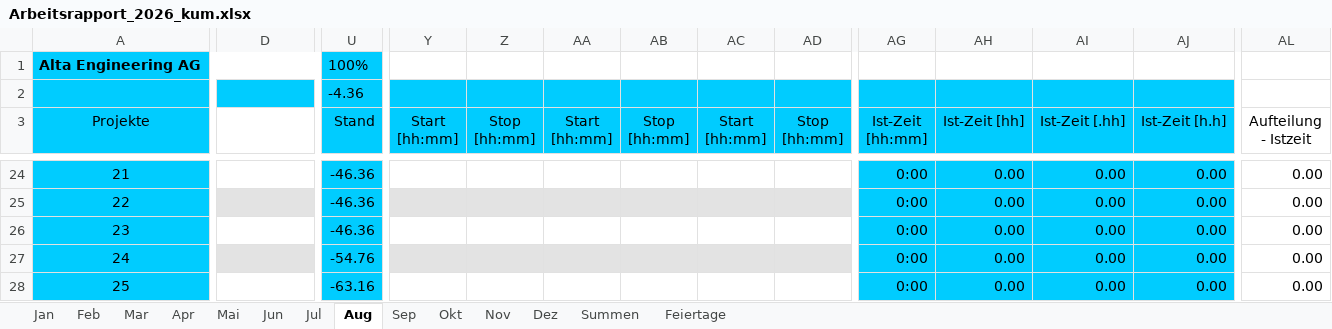
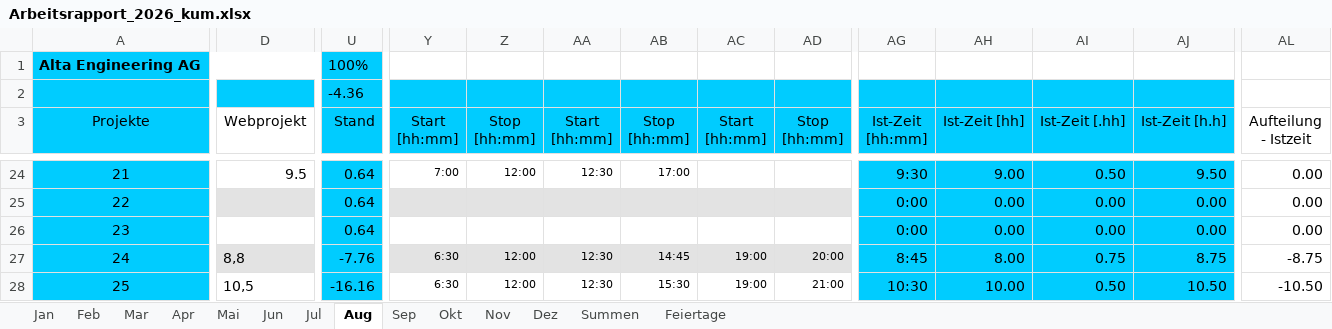
Before and after one commit to altaengineering/zeiterfassungstool, an Excel workbook: Arbeitsrapport_2026_kum.xlsx, sheet Aug, drawn as a sheet; only a part is shown, gaps mark what is left out; values as stored, in another font and other column widths than the file's, no borders; conditional formats not drawn; the diff covers the shown part only; the diff names each change by its address in the sheet, - before the commit and + after, or states it on an @@ line.

```diff
--- a/Arbeitsrapport_2026_kum.xlsx (sheet Aug)
+++ b/Arbeitsrapport_2026_kum.xlsx (sheet Aug)
-D3: (empty)
+D3: Webprojekt
-D24 (Webprojekt): (empty)
+D24 (Webprojekt): 9.5
-U24:U26 (Stand): -46.36
+U24:U26 (Stand): 0.64
-Y24 (Start [hh:mm]): (empty)
+Y24 (Start [hh:mm]): 7:00
-Z24 (Stop [hh:mm]): (empty)
+Z24 (Stop [hh:mm]): 12:00
-AA24 (Start [hh:mm]): (empty)
+AA24 (Start [hh:mm]): 12:30
-AB24 (Stop [hh:mm]): (empty)
+AB24 (Stop [hh:mm]): 17:00
-AG24 (Ist-Zeit [hh:mm]): 0:00
+AG24 (Ist-Zeit [hh:mm]): 9:30
-AH24 (Ist-Zeit [hh]): 0.00
+AH24 (Ist-Zeit [hh]): 9.00
-AI24 (Ist-Zeit [.hh]): 0.00
+AI24 (Ist-Zeit [.hh]): 0.50
-AJ24 (Ist-Zeit [h.h]): 0.00
+AJ24 (Ist-Zeit [h.h]): 9.50
-D27 (Webprojekt): (empty)
+D27 (Webprojekt): 8,8
-U27 (Stand): -54.76
+U27 (Stand): -7.76
-Y27:Y28 (Start [hh:mm]): (empty)
+Y27:Y28 (Start [hh:mm]): 6:30
-Z27:Z28 (Stop [hh:mm]): (empty)
+Z27:Z28 (Stop [hh:mm]): 12:00
-AA27:AA28 (Start [hh:mm]): (empty)
+AA27:AA28 (Start [hh:mm]): 12:30
-AB27 (Stop [hh:mm]): (empty)
+AB27 (Stop [hh:mm]): 14:45
-AC27:AC28 (Start [hh:mm]): (empty)
+AC27:AC28 (Start [hh:mm]): 19:00
-AD27 (Stop [hh:mm]): (empty)
+AD27 (Stop [hh:mm]): 20:00
-AG27 (Ist-Zeit [hh:mm]): 0:00
+AG27 (Ist-Zeit [hh:mm]): 8:45
-AH27 (Ist-Zeit [hh]): 0.00
+AH27 (Ist-Zeit [hh]): 8.00
-AI27 (Ist-Zeit [.hh]): 0.00
+AI27 (Ist-Zeit [.hh]): 0.75
-AJ27 (Ist-Zeit [h.h]): 0.00
+AJ27 (Ist-Zeit [h.h]): 8.75
-AL27 (Aufteilung - Istzeit): 0.00
+AL27 (Aufteilung - Istzeit): -8.75
-D28 (Webprojekt): (empty)
+D28 (Webprojekt): 10,5
-U28 (Stand): -63.16
+U28 (Stand): -16.16
-AB28 (Stop [hh:mm]): (empty)
+AB28 (Stop [hh:mm]): 15:30
-AD28 (Stop [hh:mm]): (empty)
+AD28 (Stop [hh:mm]): 21:00
-AG28 (Ist-Zeit [hh:mm]): 0:00
+AG28 (Ist-Zeit [hh:mm]): 10:30
-AH28 (Ist-Zeit [hh]): 0.00
+AH28 (Ist-Zeit [hh]): 10.00
-AI28 (Ist-Zeit [.hh]): 0.00
+AI28 (Ist-Zeit [.hh]): 0.50
-AJ28 (Ist-Zeit [h.h]): 0.00
+AJ28 (Ist-Zeit [h.h]): 10.50
-AL28 (Aufteilung - Istzeit): 0.00
+AL28 (Aufteilung - Istzeit): -10.50
```
Also changed, not shown: 115 edited cells elsewhere in this sheet, sheet Sep, sheet Okt, sheet Dez, sheet Nov, sheet Summen, 14 other files.
